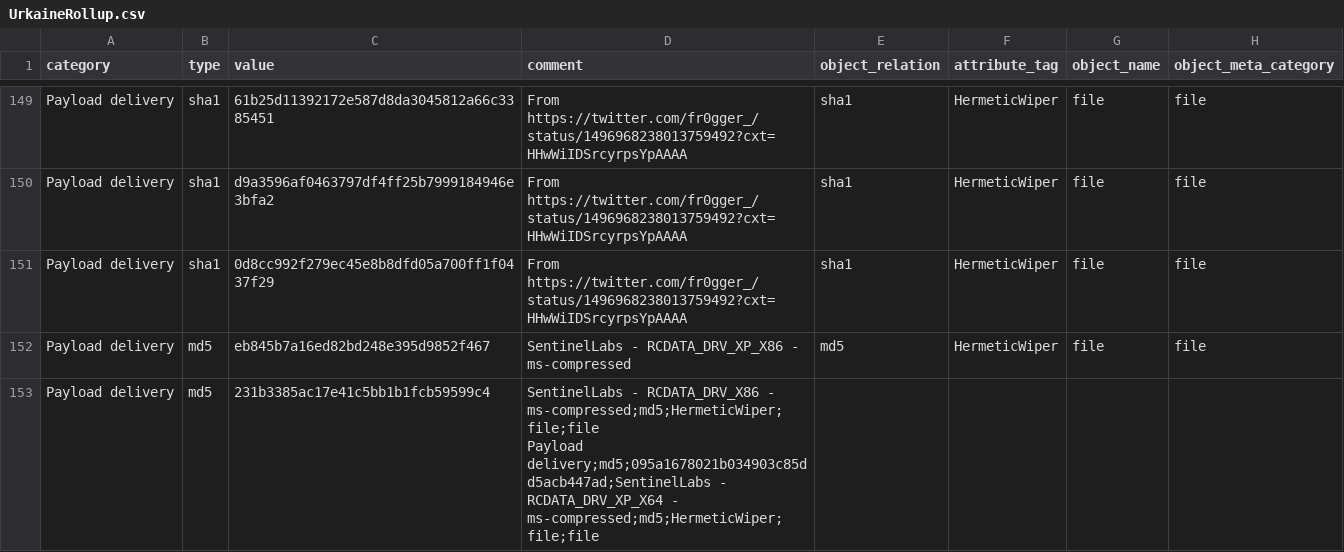
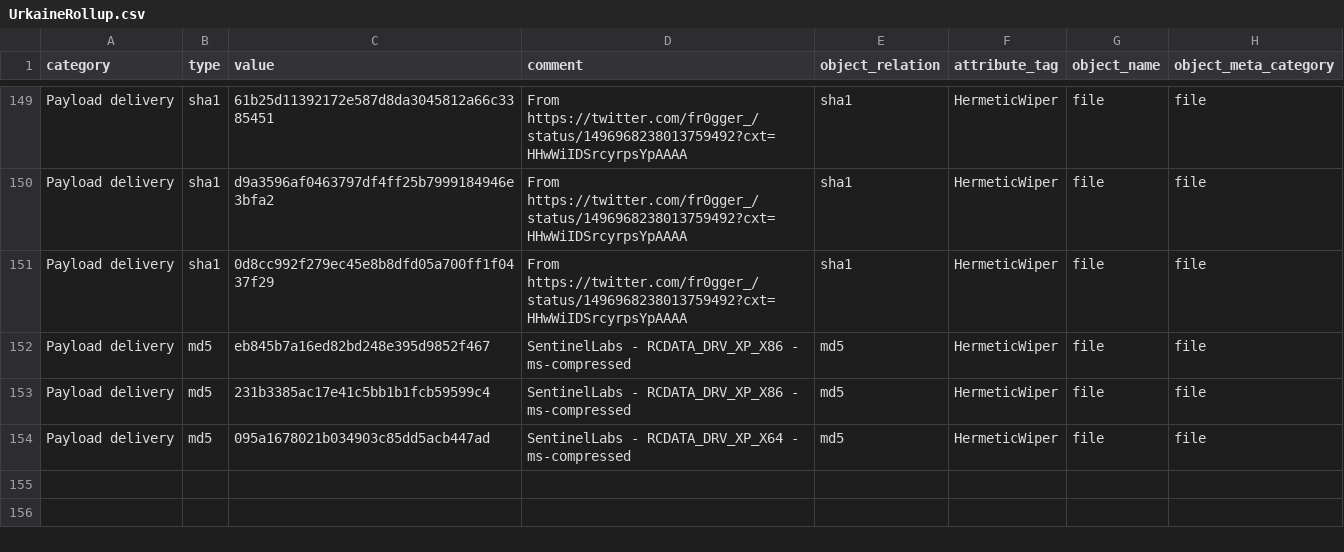
Before and after one commit to NVISOsecurity/nviso-cti, a CSV file: threat briefings/2022/Feb/UrkaineRollup.csv, drawn as a sheet; only a part is shown, gaps mark what is left out.

Commit message:
Update UrkaineRollup.csv

```diff
--- a/threat briefings/2022/Feb/UrkaineRollup.csv
+++ b/threat briefings/2022/Feb/UrkaineRollup.csv
@@ -152,4 +152,3 @@ Payload delivery;sha1;0d8cc992f279ec45e8b8dfd05a700ff1f0437f29;From https://twit
 Payload delivery;md5;eb845b7a16ed82bd248e395d9852f467;SentinelLabs - RCDATA_DRV_XP_X86 - ms-compressed;md5;HermeticWiper;file;file
-Payload delivery;md5;231b3385ac17e41c5bb1b1fcb59599c4;"SentinelLabs - RCDATA_DRV_X86	- ms-compressed;md5;HermeticWiper;file;file
-Payload delivery;md5;095a1678021b034903c85dd5acb447ad;SentinelLabs - RCDATA_DRV_XP_X64 - ms-compressed;md5;HermeticWiper;file;file
-
+Payload delivery;md5;231b3385ac17e41c5bb1b1fcb59599c4;SentinelLabs - RCDATA_DRV_XP_X86 - ms-compressed;md5;HermeticWiper;file;file
+Payload delivery;md5;095a1678021b034903c85dd5acb447ad;SentinelLabs - RCDATA_DRV_XP_X64 - ms-compressed;md5;HermeticWiper;file;file
```
